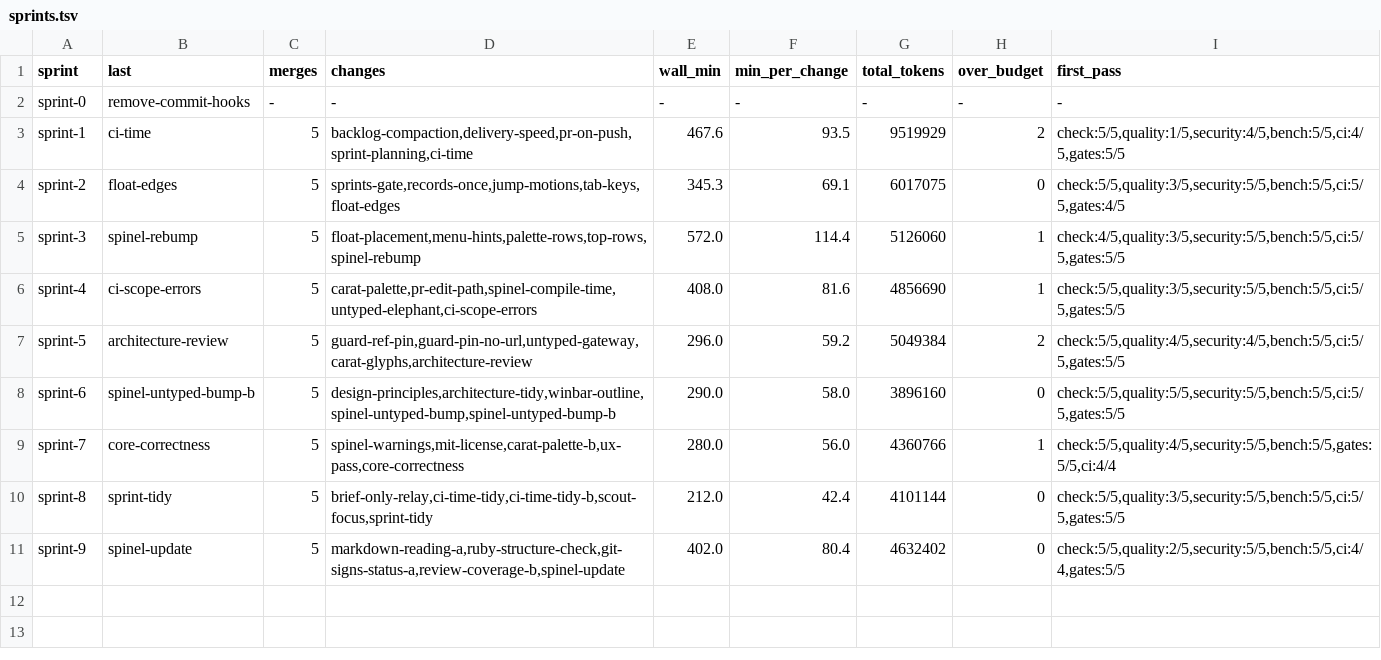
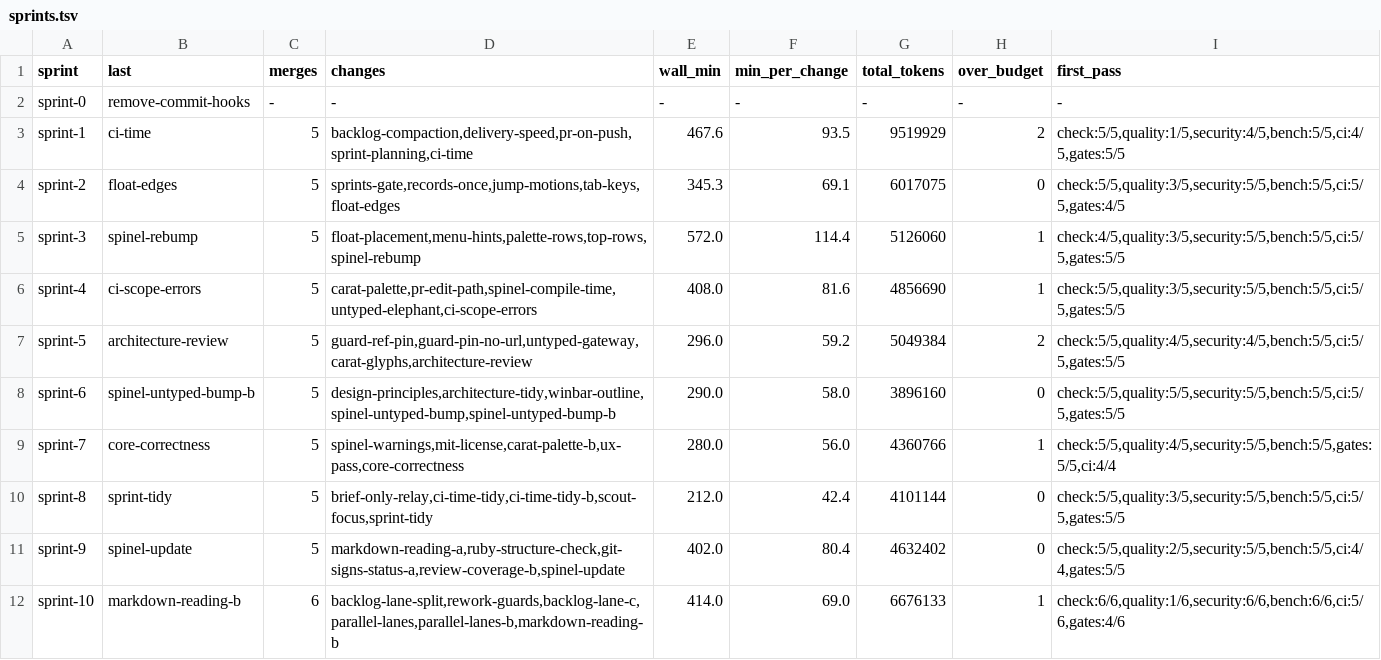
Before and after one commit to oraul/carat, a TSV file: docs/sprints.tsv, drawn as a sheet.

```diff
--- a/docs/sprints.tsv
+++ b/docs/sprints.tsv
@@ -11 +11,2 @@ sprint-8	sprint-tidy	5	brief-only-relay,ci-time-tidy,ci-time-tidy-b,scout-focus,
 sprint-9	spinel-update	5	markdown-reading-a,ruby-structure-check,git-signs-status-a,review-coverage-b,spinel-update	402.0	80.4	4632402	0	check:5/5,quality:2/5,security:5/5,bench:5/5,ci:4/4,gates:5/5
+sprint-10	markdown-reading-b	6	backlog-lane-split,rework-guards,backlog-lane-c,parallel-lanes,parallel-lanes-b,markdown-reading-b	414.0	69.0	6676133	1	check:6/6,quality:1/6,security:6/6,bench:6/6,ci:5/6,gates:4/6
```
Also changed, not shown: docs/metrics-backlog.tsv, docs/metrics-feature.tsv, 18 other files.
